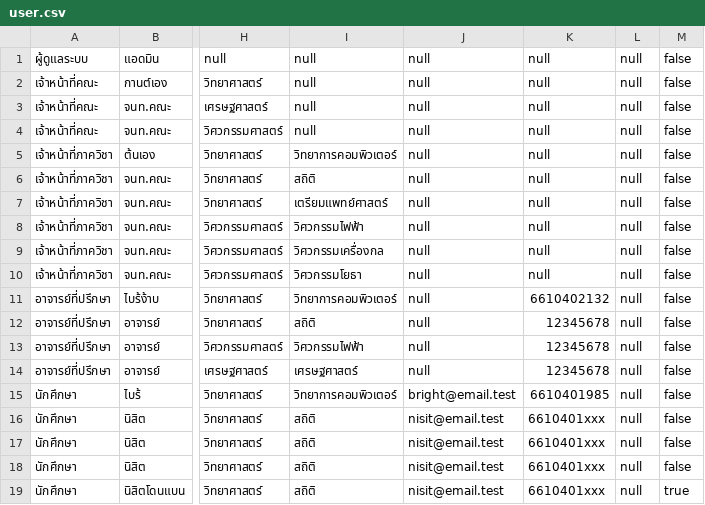
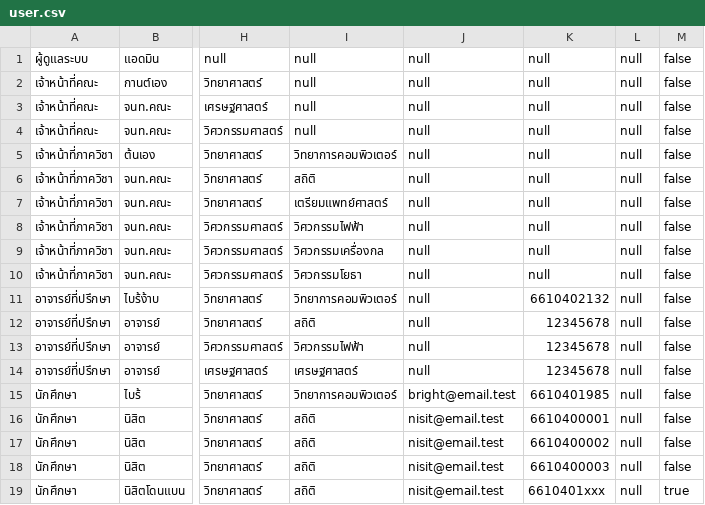
Before and after one commit to thg1rb/my-appeal, a CSV file: data/user.csv, drawn as a sheet; only a part is shown, gaps mark what is left out; the diff names each change by its address in the sheet, - before the commit and + after, or states it on an @@ line.

```diff
--- a/data/user.csv
+++ b/data/user.csv
-K16: 6610401xxx
+K16: 6610400001
-K17: 6610401xxx
+K17: 6610400002
-K18: 6610401xxx
+K18: 6610400003
```
Also changed, not shown: data/appeal-list.csv, 12 other files.
